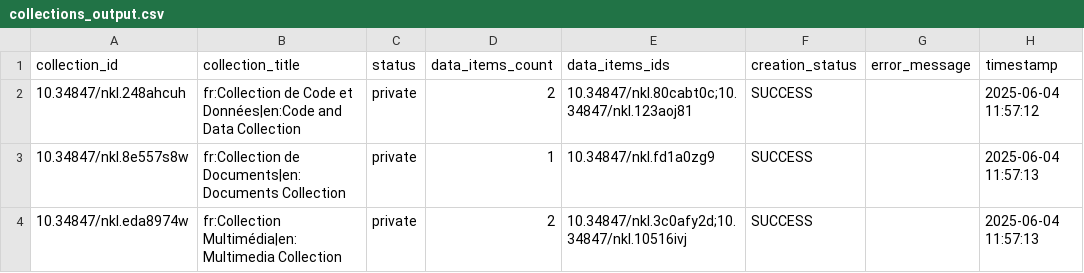
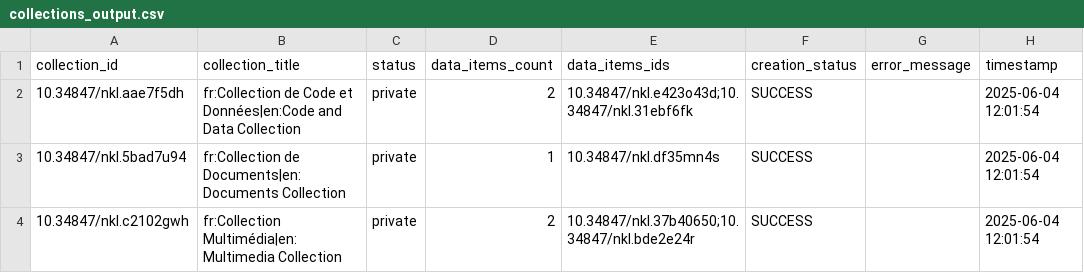
Before and after one commit to xy-liao/o-nakala-core, a CSV file: collections_output.csv, drawn as a sheet.

```diff
--- a/collections_output.csv
+++ b/collections_output.csv
@@ -1,4 +1,4 @@
 collection_id,collection_title,status,data_items_count,data_items_ids,creation_status,error_message,timestamp
-10.34847/nkl.248ahcuh,fr:Collection de Code et Données|en:Code and Data Collection,private,2,10.34847/nkl.80cabt0c;10.34847/nkl.123aoj81,SUCCESS,,2025-06-04 11:57:12
-10.34847/nkl.8e557s8w,fr:Collection de Documents|en:Documents Collection,private,1,10.34847/nkl.fd1a0zg9,SUCCESS,,2025-06-04 11:57:13
-10.34847/nkl.eda8974w,fr:Collection Multimédia|en:Multimedia Collection,private,2,10.34847/nkl.3c0afy2d;10.34847/nkl.10516ivj,SUCCESS,,2025-06-04 11:57:13
+10.34847/nkl.aae7f5dh,fr:Collection de Code et Données|en:Code and Data Collection,private,2,10.34847/nkl.e423o43d;10.34847/nkl.31ebf6fk,SUCCESS,,2025-06-04 12:01:54
+10.34847/nkl.5bad7u94,fr:Collection de Documents|en:Documents Collection,private,1,10.34847/nkl.df35mn4s,SUCCESS,,2025-06-04 12:01:54
+10.34847/nkl.c2102gwh,fr:Collection Multimédia|en:Multimedia Collection,private,2,10.34847/nkl.37b40650;10.34847/nkl.bde2e24r,SUCCESS,,2025-06-04 12:01:54
```
Also changed, not shown: output.csv, 1 other file.
